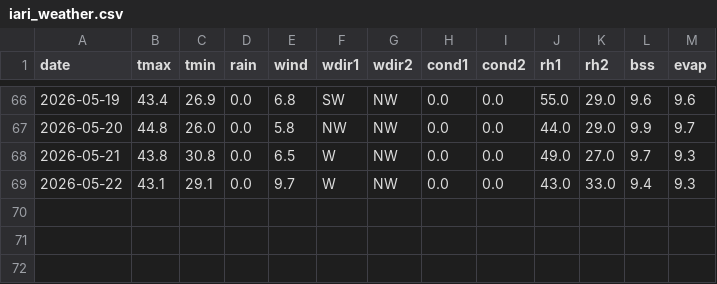
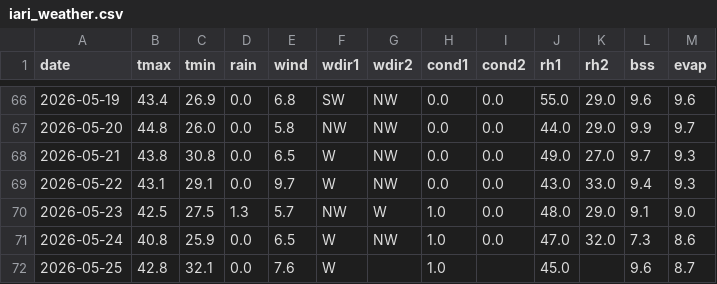
Before and after one commit to rameshram96/iari_weather_data, a CSV file: data/iari_weather.csv, drawn as a sheet; only a part is shown, gaps mark what is left out.

```diff
--- a/data/iari_weather.csv
+++ b/data/iari_weather.csv
@@ -69 +69,4 @@ date,tmax,tmin,rain,wind,wdir1,wdir2,cond1,cond2,rh1,rh2,bss,evap
 2026-05-22,43.1,29.1,0.0,9.7,W,NW,0.0,0.0,43.0,33.0,9.4,9.3
+2026-05-23,42.5,27.5,1.3,5.7,NW,W,1.0,0.0,48.0,29.0,9.1,9.0
+2026-05-24,40.8,25.9,0.0,6.5,W,NW,1.0,0.0,47.0,32.0,7.3,8.6
+2026-05-25,42.8,32.1,0.0,7.6,W,,1.0,,45.0,,9.6,8.7
```
Also changed, not shown: data/monthly_rainfall.csv, 1 other file.
